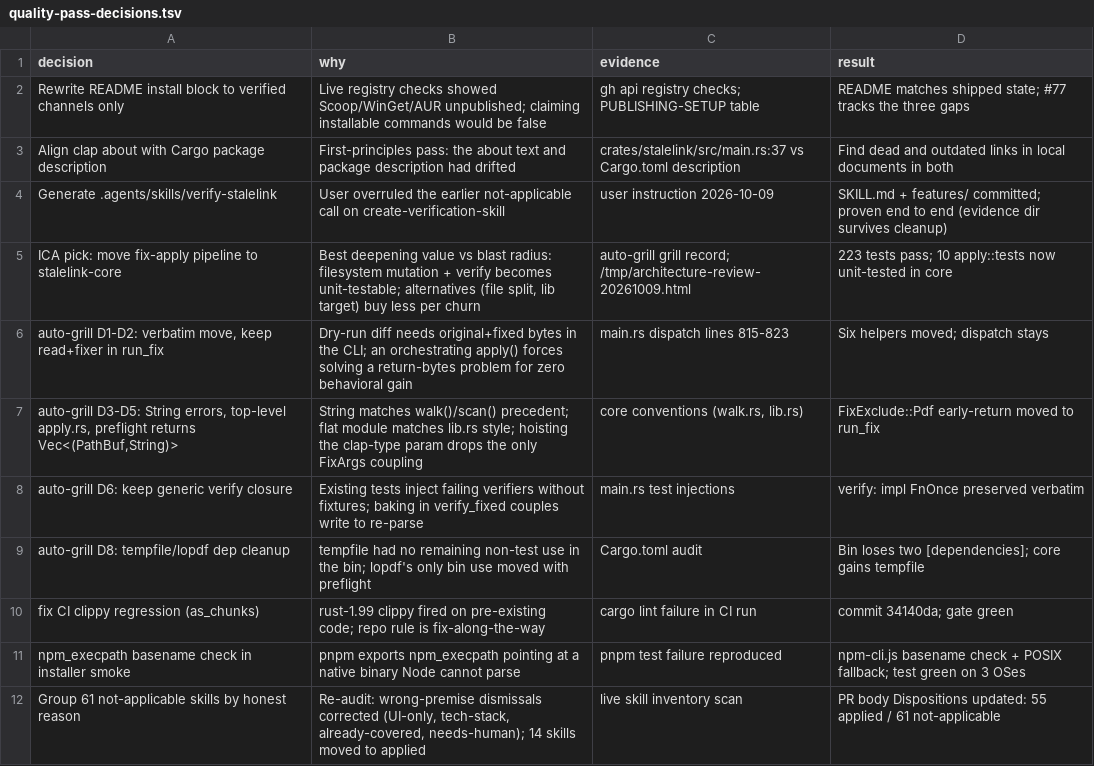
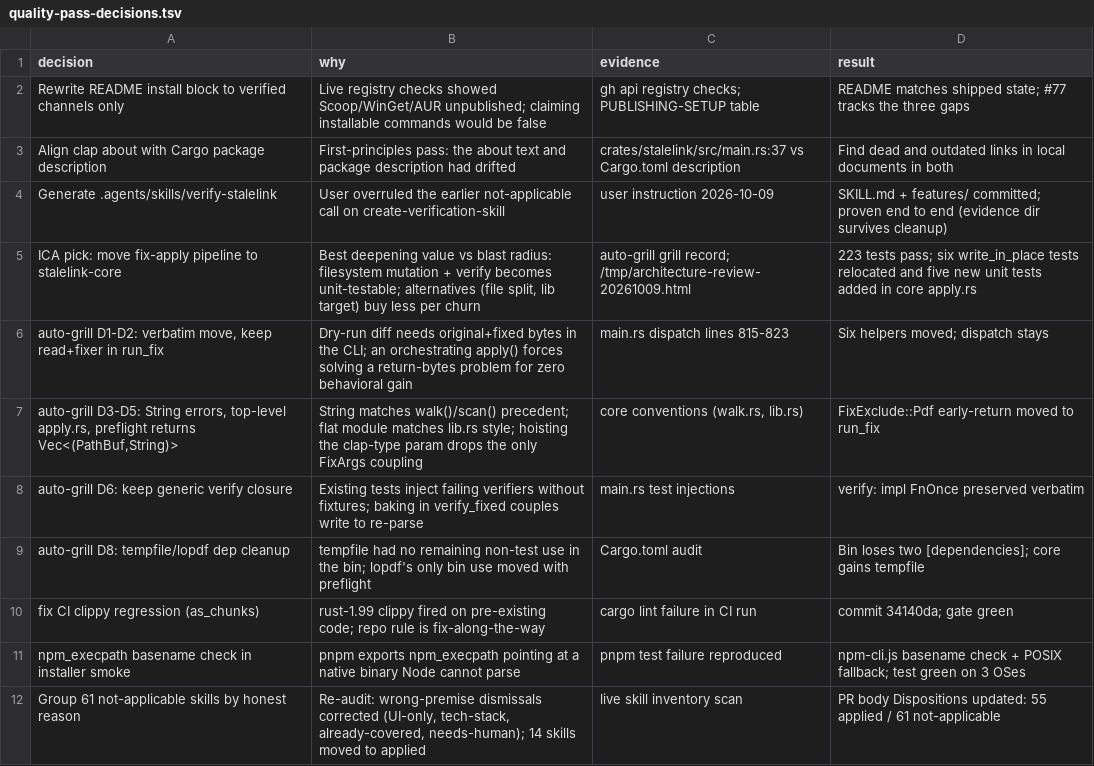
Before and after one commit to jishnuteegala/stalelink, a TSV file: .agents/quality-pass-decisions.tsv, drawn as a sheet.

```diff
--- a/.agents/quality-pass-decisions.tsv
+++ b/.agents/quality-pass-decisions.tsv
@@ -4,3 +4,3 @@ Align clap about with Cargo package description	First-principles pass: the about
 Generate .agents/skills/verify-stalelink	User overruled the earlier not-applicable call on create-verification-skill	user instruction 2026-10-09	SKILL.md + features/ committed; proven end to end (evidence dir survives cleanup)
-ICA pick: move fix-apply pipeline to stalelink-core	Best deepening value vs blast radius: filesystem mutation + verify becomes unit-testable; alternatives (file split, lib target) buy less per churn	auto-grill grill record; /tmp/architecture-review-20261009.html	223 tests pass; 10 apply::tests now unit-tested in core
+ICA pick: move fix-apply pipeline to stalelink-core	Best deepening value vs blast radius: filesystem mutation + verify becomes unit-testable; alternatives (file split, lib target) buy less per churn	auto-grill grill record; /tmp/architecture-review-20261009.html	223 tests pass; six write_in_place tests relocated and five new unit tests added in core apply.rs
 auto-grill D1-D2: verbatim move, keep read+fixer in run_fix	Dry-run diff needs original+fixed bytes in the CLI; an orchestrating apply() forces solving a return-bytes problem for zero behavioral gain	main.rs dispatch lines 815-823	Six helpers moved; dispatch stays
```
Also changed, not shown: 6 other files.
